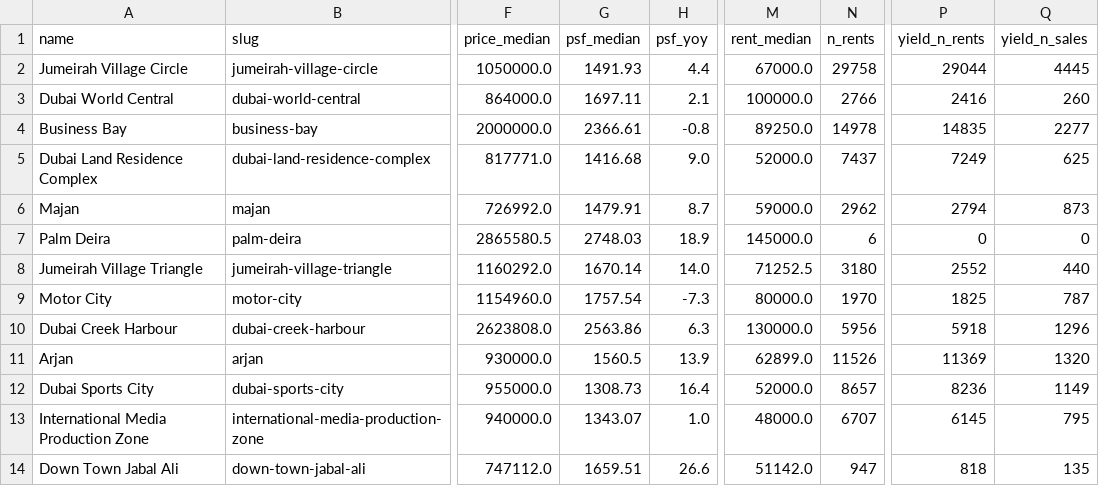
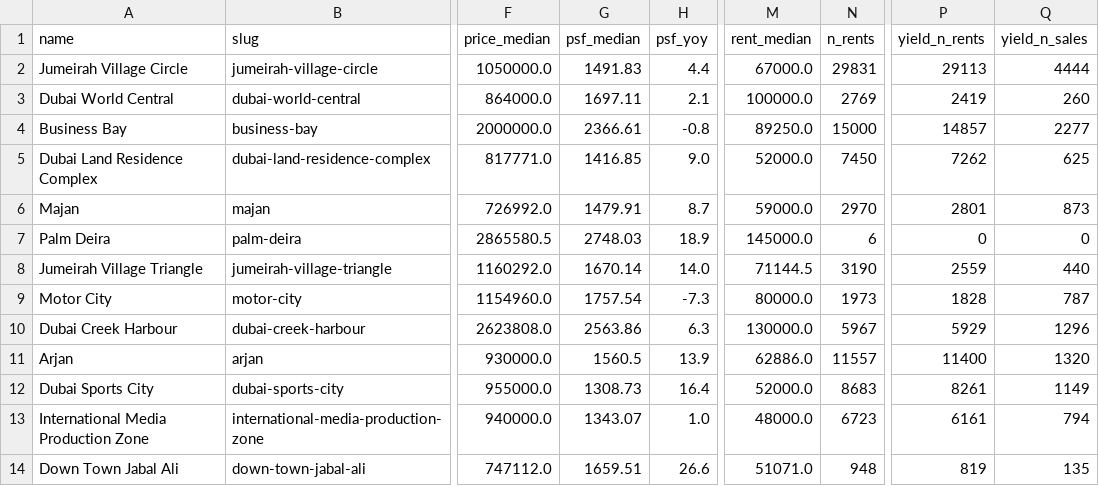
Before and after one commit to datadubai/dubai-real-estate-dld, a CSV file: data/communities.csv, drawn as a sheet; only a part is shown, gaps mark what is left out; the diff covers the shown part only; the diff names each change by its address in the sheet, - before the commit and + after, or states it on an @@ line.

```diff
--- a/data/communities.csv
+++ b/data/communities.csv
-G2 (psf_median): 1491.93
+G2 (psf_median): 1491.83
-N2 (n_rents): 29758
+N2 (n_rents): 29831
-P2 (yield_n_rents): 29044
+P2 (yield_n_rents): 29113
-Q2 (yield_n_sales): 4445
+Q2 (yield_n_sales): 4444
-N3 (n_rents): 2766
+N3 (n_rents): 2769
-P3 (yield_n_rents): 2416
+P3 (yield_n_rents): 2419
-N4 (n_rents): 14978
+N4 (n_rents): 15000
-P4 (yield_n_rents): 14835
+P4 (yield_n_rents): 14857
-G5 (psf_median): 1416.68
+G5 (psf_median): 1416.85
-N5 (n_rents): 7437
+N5 (n_rents): 7450
-P5 (yield_n_rents): 7249
+P5 (yield_n_rents): 7262
-N6 (n_rents): 2962
+N6 (n_rents): 2970
-P6 (yield_n_rents): 2794
+P6 (yield_n_rents): 2801
-M8 (rent_median): 71252.5
+M8 (rent_median): 71144.5
-N8 (n_rents): 3180
+N8 (n_rents): 3190
-P8 (yield_n_rents): 2552
+P8 (yield_n_rents): 2559
-N9 (n_rents): 1970
+N9 (n_rents): 1973
-P9 (yield_n_rents): 1825
+P9 (yield_n_rents): 1828
-N10 (n_rents): 5956
+N10 (n_rents): 5967
-P10 (yield_n_rents): 5918
+P10 (yield_n_rents): 5929
-M11 (rent_median): 62899.0
+M11 (rent_median): 62886.0
-N11 (n_rents): 11526
+N11 (n_rents): 11557
-P11 (yield_n_rents): 11369
+P11 (yield_n_rents): 11400
-N12 (n_rents): 8657
+N12 (n_rents): 8683
-P12 (yield_n_rents): 8236
+P12 (yield_n_rents): 8261
-N13 (n_rents): 6707
+N13 (n_rents): 6723
-P13 (yield_n_rents): 6145
+P13 (yield_n_rents): 6161
-Q13 (yield_n_sales): 795
+Q13 (yield_n_sales): 794
-M14 (rent_median): 51142.0
+M14 (rent_median): 51071.0
-N14 (n_rents): 947
+N14 (n_rents): 948
-P14 (yield_n_rents): 818
+P14 (yield_n_rents): 819
```
Also changed, not shown: 148 edited cells elsewhere in this file, data/areas.csv, data/community_bedrooms.csv, 11 other files.
